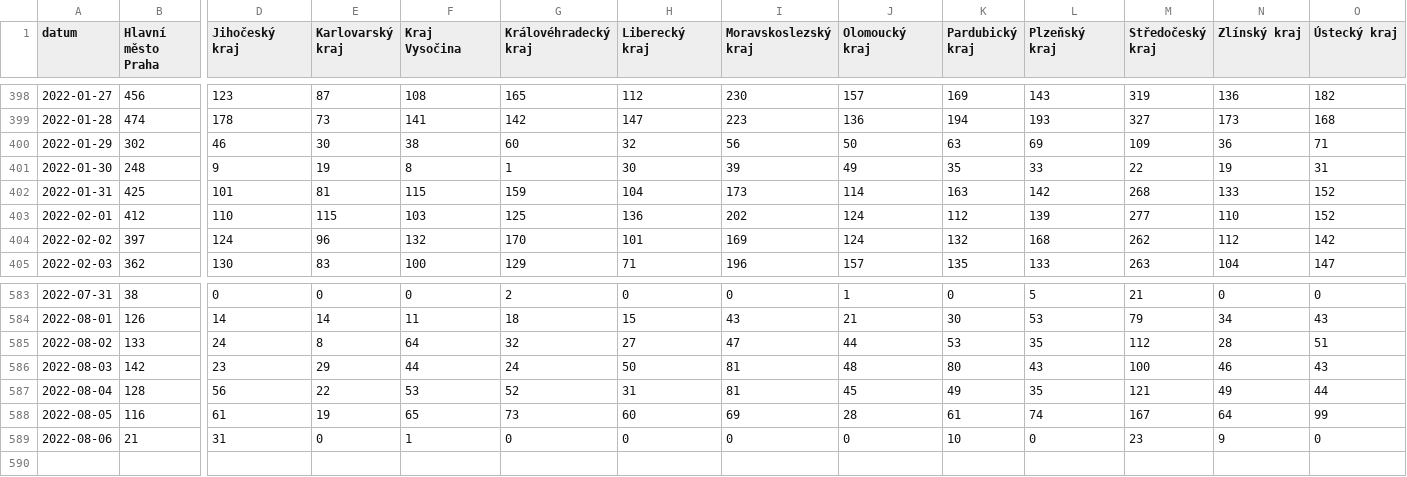
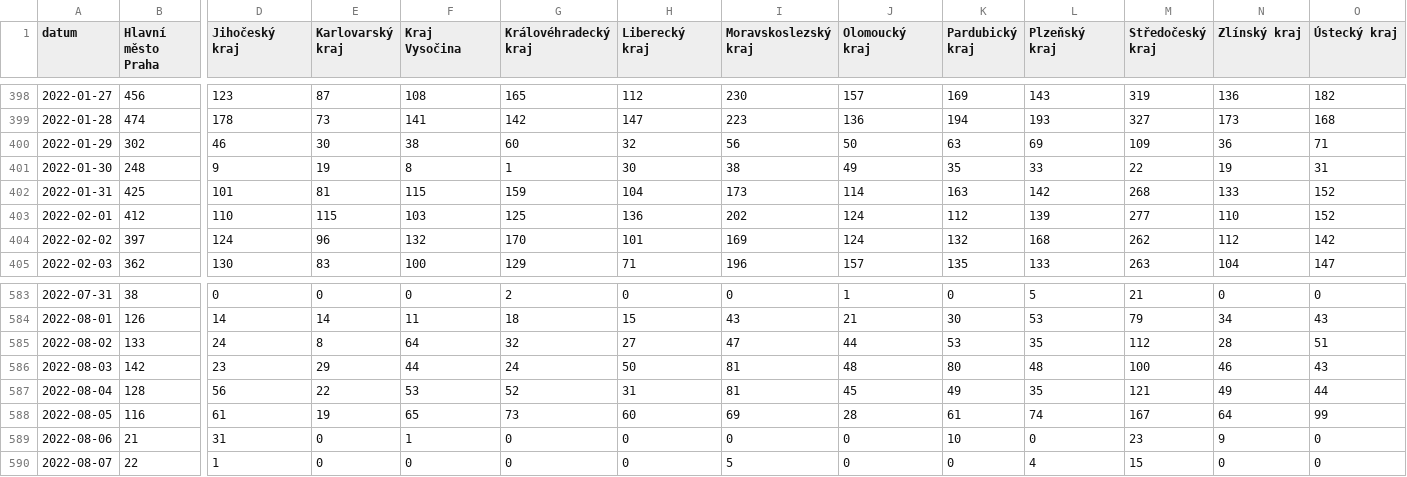
Before and after one commit to vykend/COVID19-Vaccination-Czechia, a CSV file: by_date_and_region.csv, drawn as a sheet; only a part is shown, gaps mark what is left out; rows hold the shown columns only; the diff names each change by its address in the sheet, - before the commit and + after, or states it on an @@ line.

```diff
--- a/by_date_and_region.csv
+++ b/by_date_and_region.csv
-I401 (Moravskoslezský kraj): 39
+I401 (Moravskoslezský kraj): 38
-L586 (Plzeňský kraj): 43
+L586 (Plzeňský kraj): 48
+row 590: 2022-08-07 | 22 | 1 | 0 | 0 | 0 | 0 | 5 | 0 | 0 | 4 | 15 | 0 | 0
```
Also changed, not shown: aggregation.csv, by_manufacturer.csv, 1 other file.
